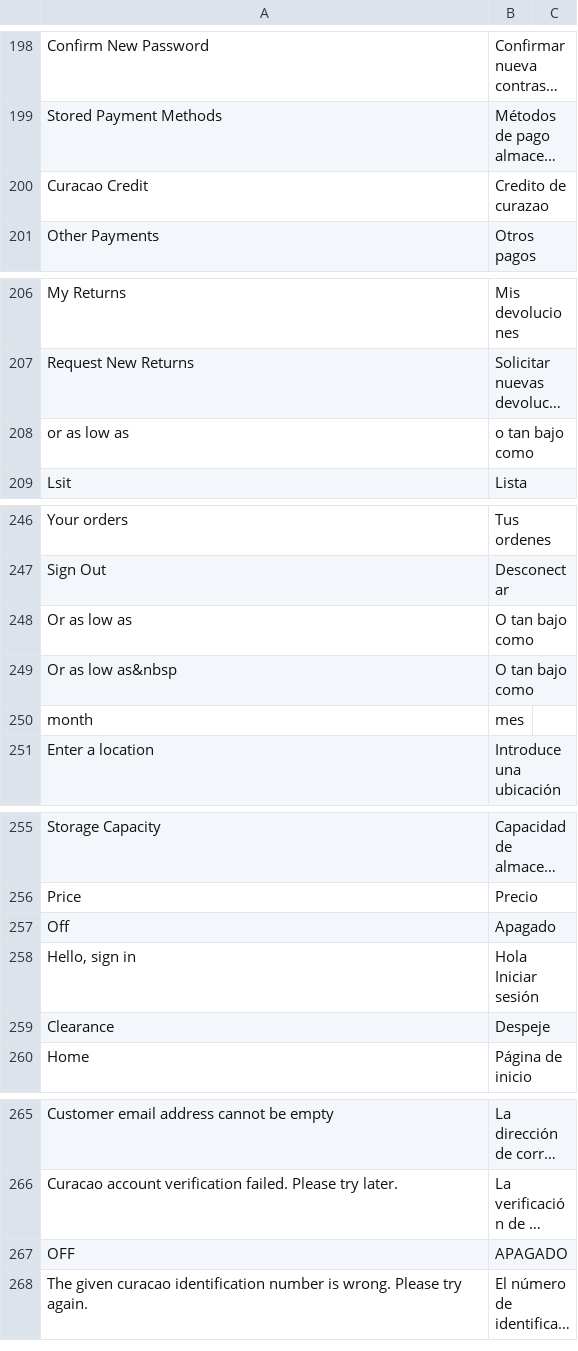
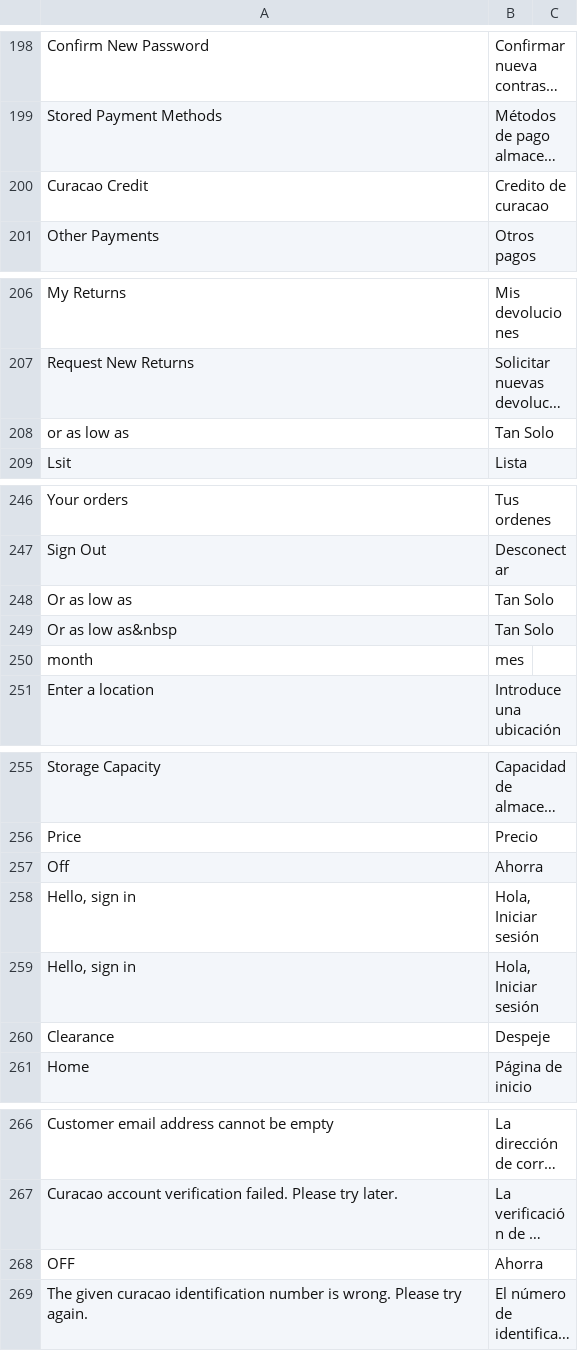
Before and after one commit to hanghua2017/icuracao-dev, a CSV file: app/design/frontend/Dyode/curacao/i18n/es_ES.csv, drawn as a sheet; only a part is shown, gaps mark what is left out; long unchanged cells end in …; addresses are those after the commit; the diff names each change by its address in the sheet, - before the commit and + after, or states it on an @@ line.

```diff
--- a/app/design/frontend/Dyode/curacao/i18n/es_ES.csv
+++ b/app/design/frontend/Dyode/curacao/i18n/es_ES.csv
-B200: Credito de curazao
+B200: Credito de curacao
-B208: o tan bajo como
+B208: Tan Solo
-B248:B249: O tan bajo como
+B248:B249: Tan Solo
-B257: Apagado
+B257: Ahorra
-B258: Hola Iniciar sesión
+B258: Hola, Iniciar sesión
+row 259: Hello, sign in | Hola, Iniciar sesión
-B268: APAGADO
+B268: Ahorra
```
Also changed, not shown: app/code/Mageplaza/Productslider/i18n/es_ES.csv, app/i18n/Spanish/es_ES/es_ES.csv, 5 other files.
